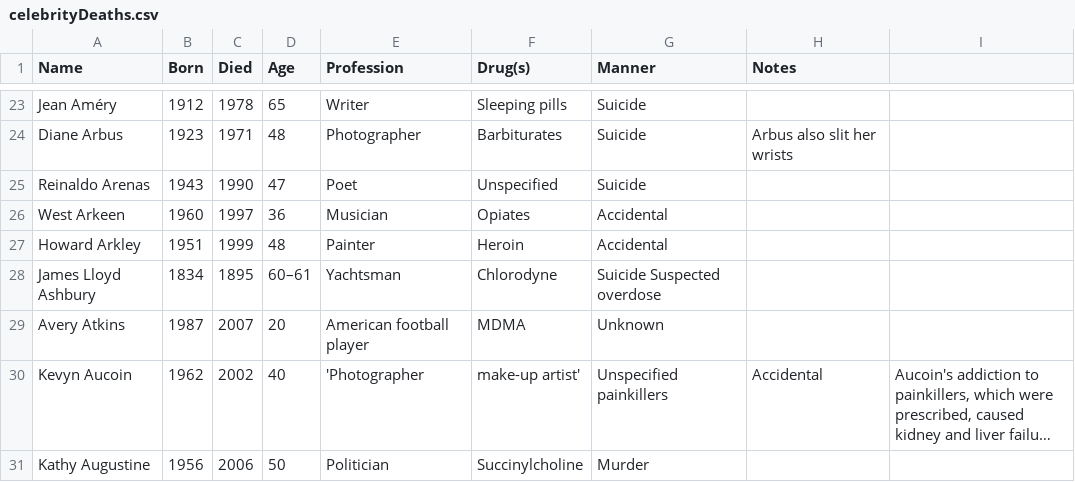
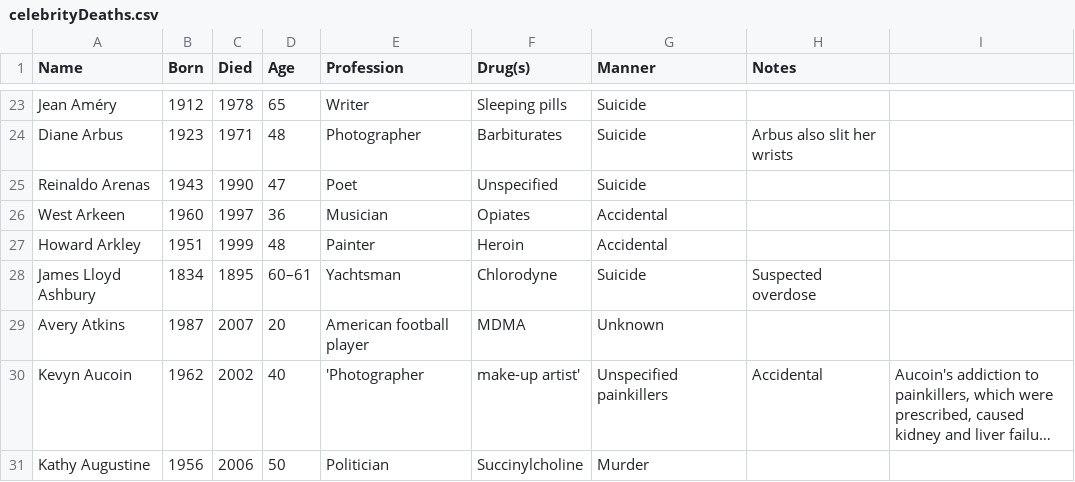
Before and after one commit to nurfnick/Data_Sets_For_Stats, a CSV file: CuratedDataSets/celebrityDeaths.csv, drawn as a sheet; only a part is shown, gaps mark what is left out; long unchanged cells end in ….

Commit message:
Update celebrityDeaths.csv

```diff
--- a/CuratedDataSets/celebrityDeaths.csv
+++ b/CuratedDataSets/celebrityDeaths.csv
@@ -27,3 +27,3 @@ West Arkeen,1960,1997,36,Musician,Opiates,Accidental,
 Howard Arkley,1951,1999,48,Painter,Heroin,Accidental,
-James Lloyd Ashbury,1834,1895,60–61,Yachtsman,Chlorodyne,Suicide Suspected overdose
+James Lloyd Ashbury,1834,1895,60–61,Yachtsman,Chlorodyne,Suicide, Suspected overdose
 Avery Atkins,1987,2007,20,American football player,MDMA,Unknown,
```
